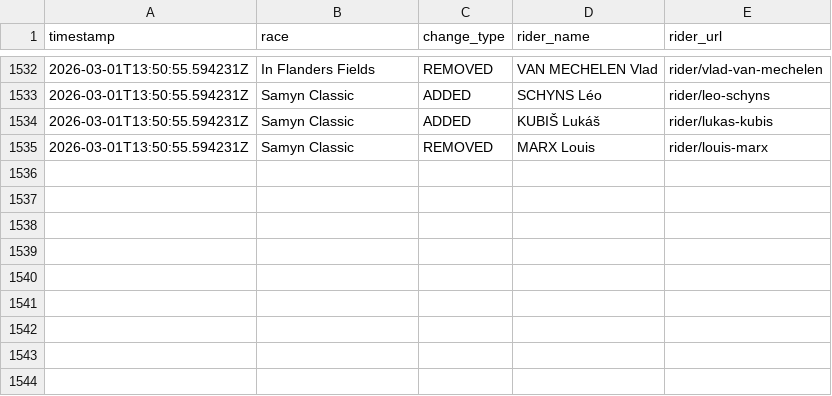
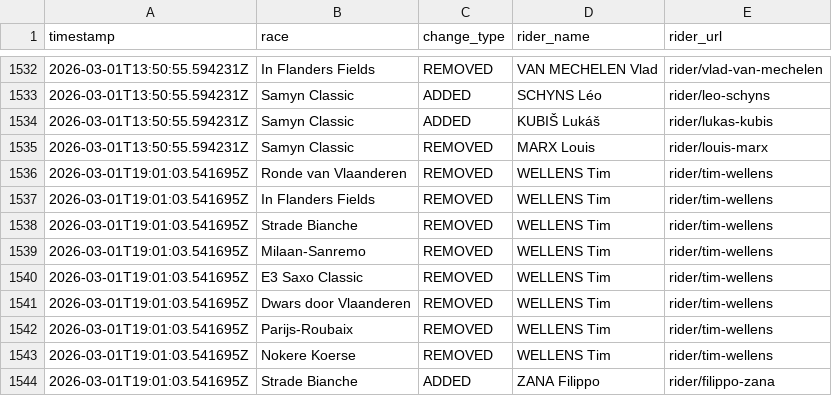
Before and after one commit to nigellindemann-dev/wm26, a CSV file: output/startlist_changes.csv, drawn as a sheet; only a part is shown, gaps mark what is left out.

```diff
--- a/output/startlist_changes.csv
+++ b/output/startlist_changes.csv
@@ -1535 +1535,10 @@ timestamp,race,change_type,rider_name,rider_url
 2026-03-01T13:50:55.594231Z,Samyn Classic,REMOVED,MARX Louis,rider/louis-marx
+2026-03-01T19:01:03.541695Z,Ronde van Vlaanderen,REMOVED,WELLENS Tim,rider/tim-wellens
+2026-03-01T19:01:03.541695Z,In Flanders Fields,REMOVED,WELLENS Tim,rider/tim-wellens
+2026-03-01T19:01:03.541695Z,Strade Bianche,REMOVED,WELLENS Tim,rider/tim-wellens
+2026-03-01T19:01:03.541695Z,Milaan-Sanremo,REMOVED,WELLENS Tim,rider/tim-wellens
+2026-03-01T19:01:03.541695Z,E3 Saxo Classic,REMOVED,WELLENS Tim,rider/tim-wellens
+2026-03-01T19:01:03.541695Z,Dwars door Vlaanderen,REMOVED,WELLENS Tim,rider/tim-wellens
+2026-03-01T19:01:03.541695Z,Parijs-Roubaix,REMOVED,WELLENS Tim,rider/tim-wellens
+2026-03-01T19:01:03.541695Z,Nokere Koerse,REMOVED,WELLENS Tim,rider/tim-wellens
+2026-03-01T19:01:03.541695Z,Strade Bianche,ADDED,ZANA Filippo,rider/filippo-zana
```
Also changed, not shown: output/startlist_matrix.csv, 2 other files.
